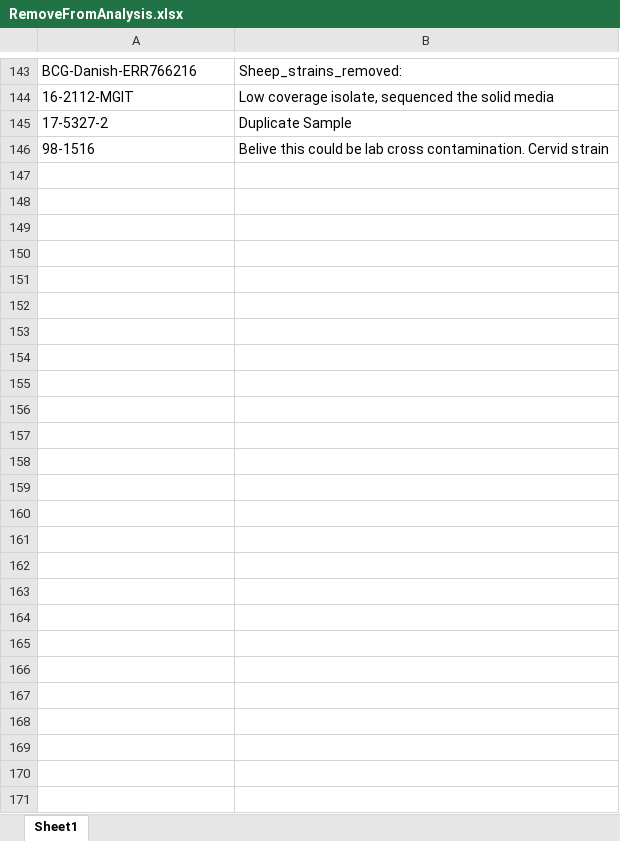
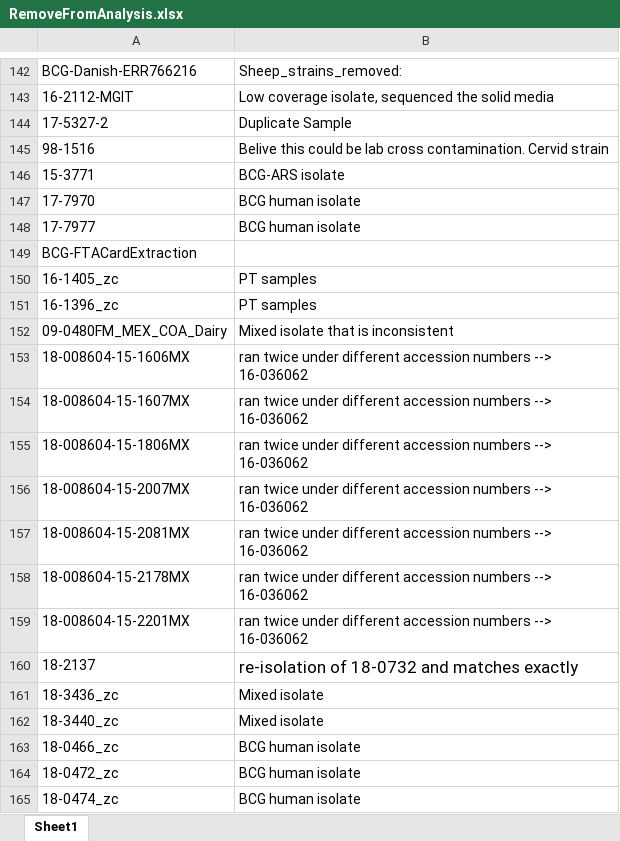
Before and after one commit to Viloleal/vSNP, an Excel workbook: dependencies/mycobacterium/tbc/af2122/script_dependents/script2/RemoveFromAnalysis.xlsx, sheet Sheet1, drawn as a sheet; only a part is shown, gaps mark what is left out; values as stored, in another font and other column widths than the file's, no borders; the diff covers the shown part only; the diff names each change by its address in the sheet, - before the commit and + after, or states it on an @@ line.

```diff
--- a/dependencies/mycobacterium/tbc/af2122/script_dependents/script2/RemoveFromAnalysis.xlsx (sheet Sheet1)
+++ b/dependencies/mycobacterium/tbc/af2122/script_dependents/script2/RemoveFromAnalysis.xlsx (sheet Sheet1)
+row 146: 15-3771 | BCG-ARS isolate
+row 147: 17-7970 | BCG human isolate
+row 148: 17-7977 | BCG human isolate
+row 149: BCG-FTACardExtraction
+row 150: 16-1405_zc | PT samples
+row 151: 16-1396_zc | PT samples
+row 152: 09-0480FM_MEX_COA_Dairy | Mixed isolate that is inconsistent
+row 153: 18-008604-15-1606MX | ran twice under different accession numbers --> 16-036062
+row 154: 18-008604-15-1607MX | ran twice under different accession numbers --> 16-036062
+row 155: 18-008604-15-1806MX | ran twice under different accession numbers --> 16-036062
+row 156: 18-008604-15-2007MX | ran twice under different accession numbers --> 16-036062
+row 157: 18-008604-15-2081MX | ran twice under different accession numbers --> 16-036062
+row 158: 18-008604-15-2178MX | ran twice under different accession numbers --> 16-036062
+row 159: 18-008604-15-2201MX | ran twice under different accession numbers --> 16-036062
+row 160: 18-2137 | re-isolation of 18-0732 and matches exactly
+row 161: 18-3436_zc | Mixed isolate
+row 162: 18-3440_zc | Mixed isolate
+row 163: 18-0466_zc | BCG human isolate
+row 164: 18-0472_zc | BCG human isolate
+row 165: 18-0474_zc | BCG human isolate
```
Also changed, not shown: 10 added rows and 1 removed row elsewhere in this sheet, dependencies/mycobacterium/tbc/af2122/script_dependents/script2/DefiningSNPsGroupDesignations.xlsx, 5 other files.
